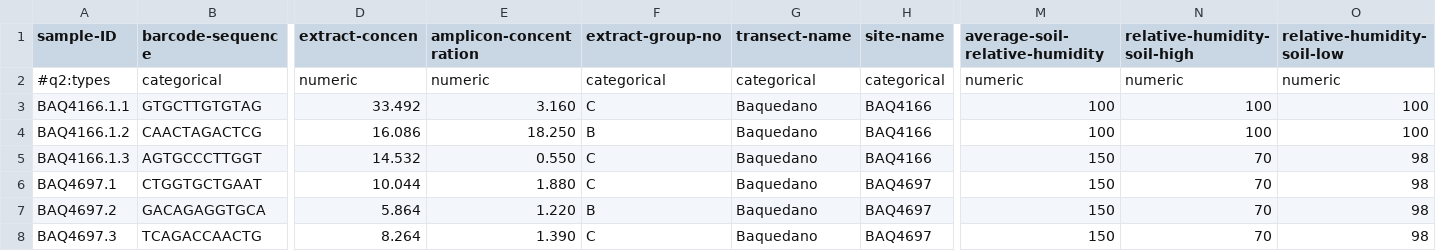
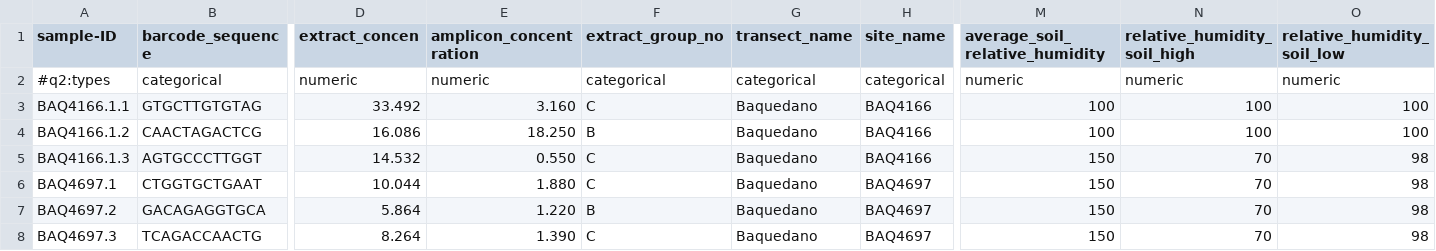
Before and after one commit to IKIM-Essen/RiboSnake, a TSV file: .tests/config/pep/sample.tsv, drawn as a sheet; only a part is shown, gaps mark what is left out; the diff covers the shown part only; the diff names each change by its address in the sheet, - before the commit and + after, or states it on an @@ line.

```diff
--- a/.tests/config/pep/sample.tsv
+++ b/.tests/config/pep/sample.tsv
-B1: barcode-sequence
+B1: barcode_sequence
-D1: extract-concen
+D1: extract_concen
-E1: amplicon-concentration
+E1: amplicon_concentration
-F1: extract-group-no
+F1: extract_group_no
-G1: transect-name
+G1: transect_name
-H1: site-name
+H1: site_name
-M1: average-soil-relative-humidity
+M1: average_soil_relative_humidity
-N1: relative-humidity-soil-high
+N1: relative_humidity_soil_high
-O1: relative-humidity-soil-low
+O1: relative_humidity_soil_low
```
Also changed, not shown: 4 edited cells elsewhere in this file, 2 other files.
